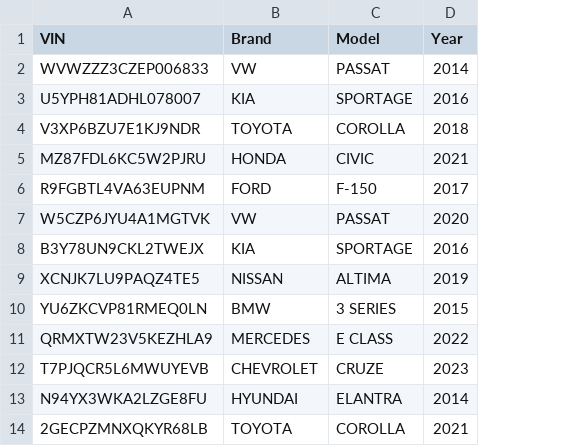
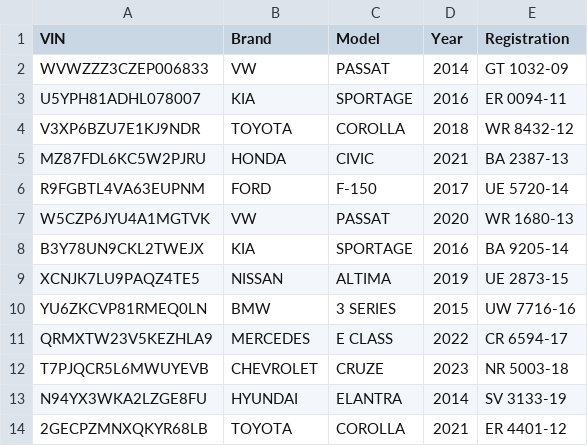
Before and after one commit to Z1llaK0ng/Mechanics-on-Wheels, a CSV file: Python wireframe/testFile.csv, drawn as a sheet; only a part is shown; the diff names each change by its address in the sheet, - before the commit and + after, or states it on an @@ line.

Commit message:
Update testFile.csv

```diff
--- a/Python wireframe/testFile.csv
+++ b/Python wireframe/testFile.csv
+column E (Registration), rows 2-14: GT 1032-09 | ER 0094-11 | WR 8432-12 | BA 2387-13 | UE 5720-14 | WR 1680-13 | BA 9205-14 | UE 2873-15 | UW 7716-16 | CR 6594-17 | NR 5003-18 | SV 3133-19 | ER 4401-12
```
